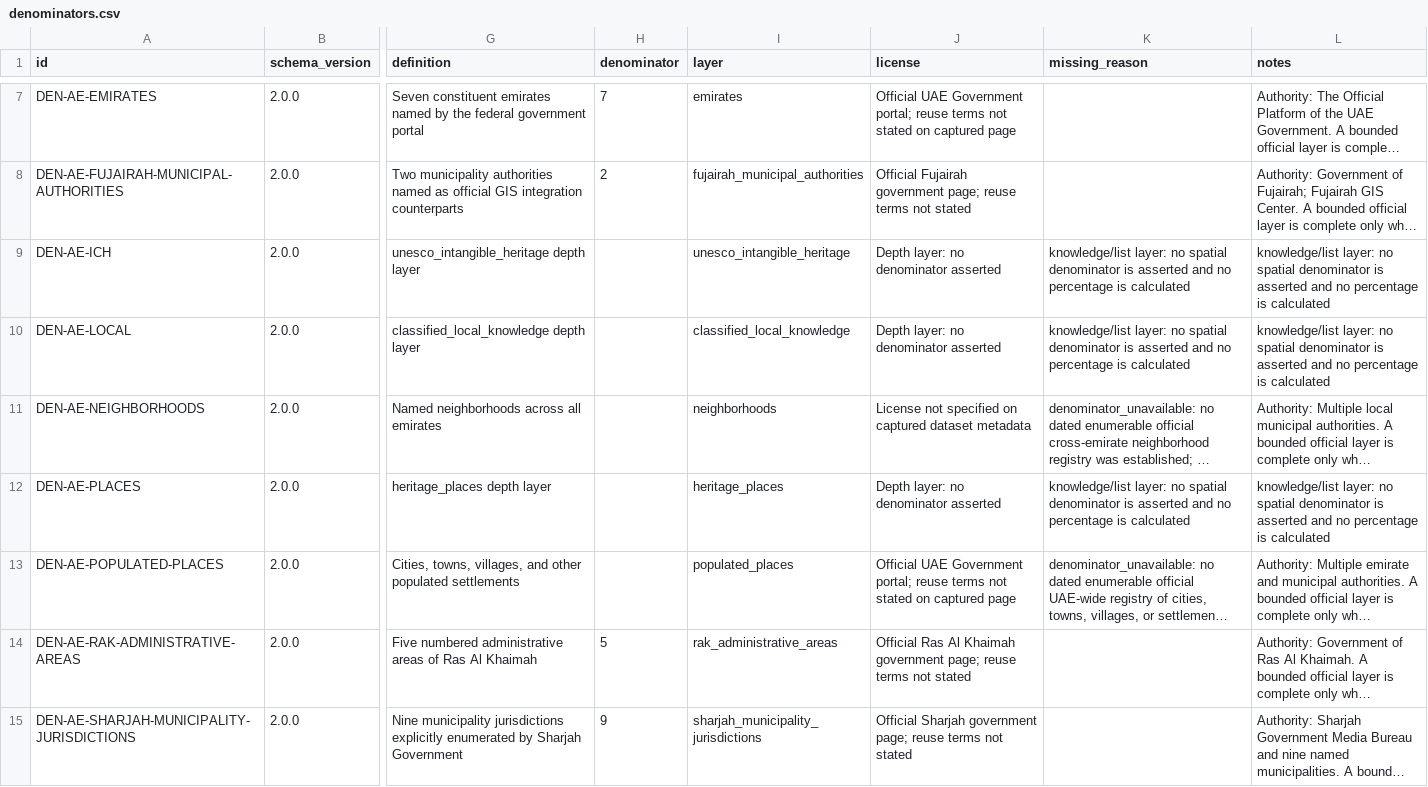
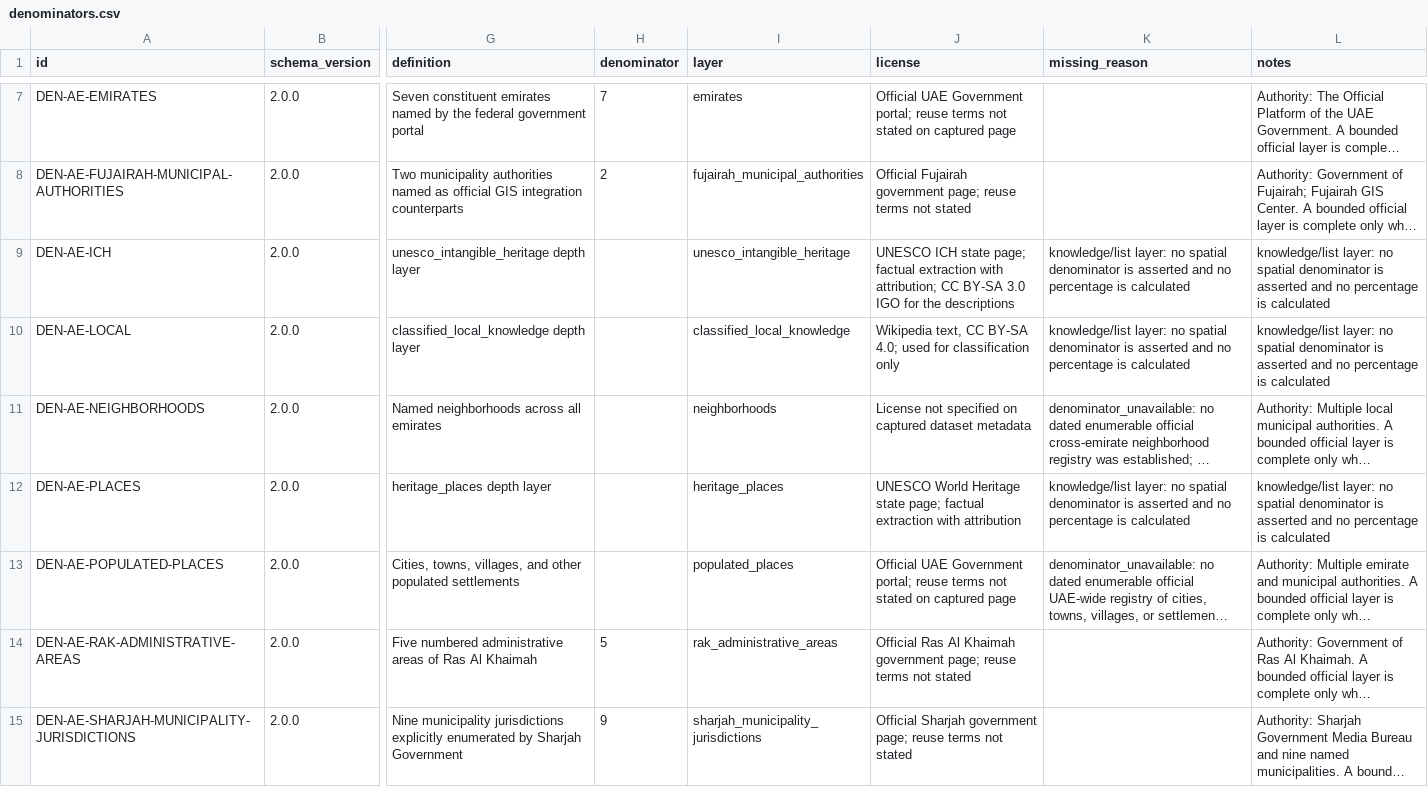
Before and after one commit to hishamalmushrea-cloud/arab, a CSV file: generated/csv/denominators.csv, drawn as a sheet; only a part is shown, gaps mark what is left out; long unchanged cells end in …; the diff covers the shown part only; the diff names each change by its address in the sheet, - before the commit and + after, or states it on an @@ line.

```diff
--- a/generated/csv/denominators.csv
+++ b/generated/csv/denominators.csv
-J9 (license): Depth layer: no denominator asserted
+J9 (license): UNESCO ICH state page; factual extraction with attribution; CC BY-SA 3.0 IGO for the descriptions
-J10 (license): Depth layer: no denominator asserted
+J10 (license): Wikipedia text, CC BY-SA 4.0; used for classification only
-J12 (license): Depth layer: no denominator asserted
+J12 (license): UNESCO World Heritage state page; factual extraction with attribution
```
Also changed, not shown: 2 edited cells elsewhere in this file, generated/csv/coverage.csv, 11 other files.
